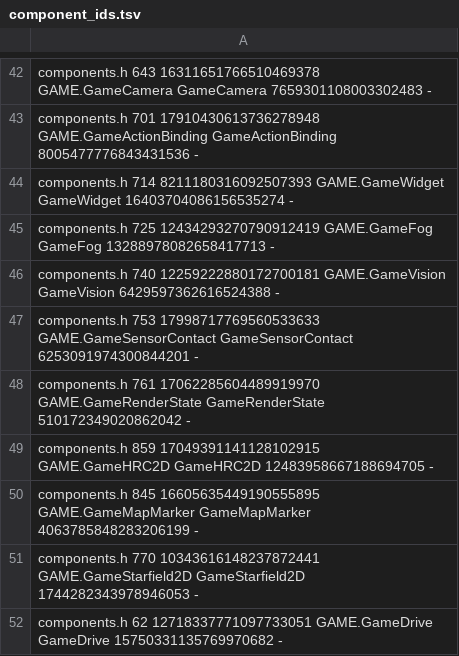
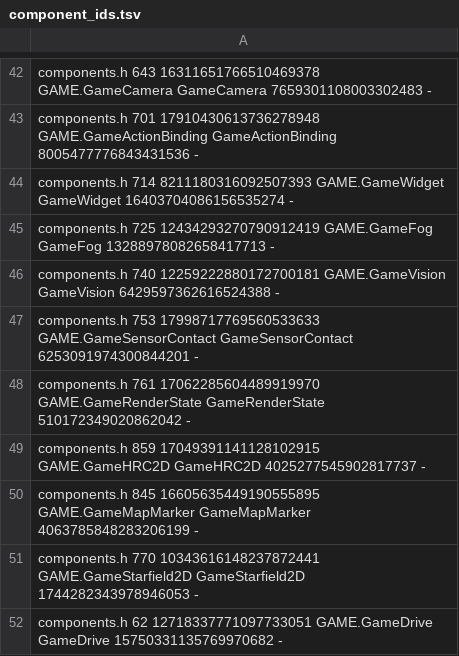
Before and after one commit to waldnercharles/chibi, a TSV file: src/runtime/component_ids.tsv, drawn as a sheet; only a part is shown, gaps mark what is left out.

Commit message:
Liquid reflections, and planar reflections in HDR
GameHRC2D.reflections makes up-facing liquid surfaces mirror the frame above
them: liquid pixels march to their surface, mirror across it with ripples and
fade with depth. One pass also draws GameReflection's planar reflectors and
now runs on the linear frame before distortion and bloom when tone mapping is
on. RenderLab adds a lamp over its pool.

```diff
--- a/src/runtime/component_ids.tsv
+++ b/src/runtime/component_ids.tsv
@@ -48,3 +48,3 @@ components.h 753 17998717769560533633 GAME.GameSensorContact GameSensorContact 6
 components.h 761 17062285604489919970 GAME.GameRenderState GameRenderState 510172349020862042 -
-components.h 859 17049391141128102915 GAME.GameHRC2D GameHRC2D 12483958667188694705 -
+components.h 859 17049391141128102915 GAME.GameHRC2D GameHRC2D 4025277545902817737 -
 components.h 845 16605635449190555895 GAME.GameMapMarker GameMapMarker 4063785848283206199 -
```
Also changed, not shown: 13 other files.
